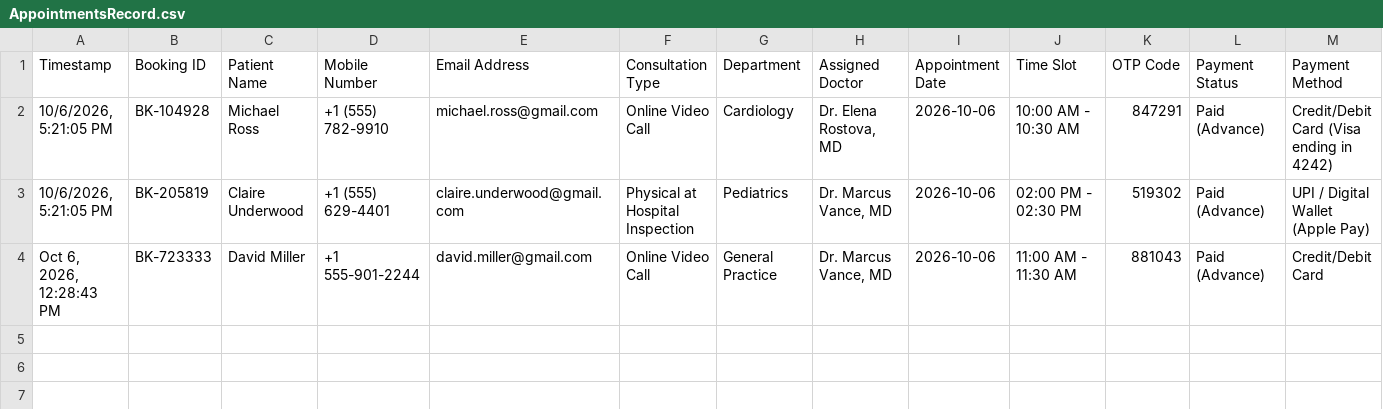
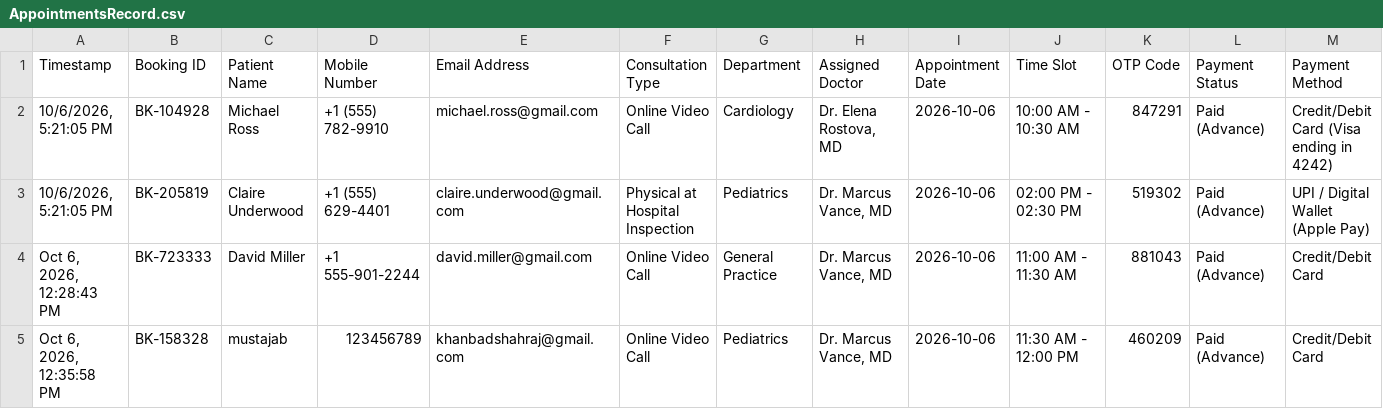
Before and after one commit to khanbadshahraj-ui/health, a CSV file: public/AppointmentsRecord.csv, drawn as a sheet; only a part is shown; rows hold the shown columns only; the diff names each change by its address in the sheet, - before the commit and + after, or states it on an @@ line.

```diff
--- a/public/AppointmentsRecord.csv
+++ b/public/AppointmentsRecord.csv
+row 5: Oct 6, 2026, 12:35:58 PM | BK-158328 | mustajab | 123456789 | khanbadshahraj@gmail.com | Online Video Call | Pediatrics | Dr. Marcus Vance, MD | 2026-10-06 | 11:30 AM - 12:00 PM | 460209 | Paid (Advance) | Credit/Debit Card
```
Also changed, not shown: public/PatientsRecord.csv, 13 other files.
